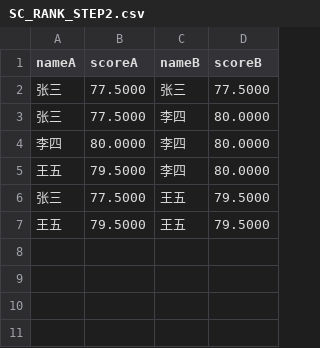
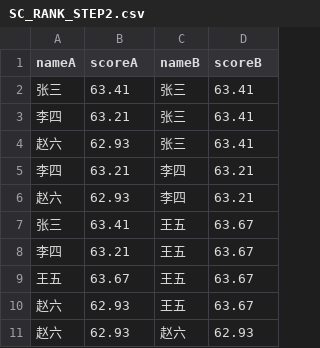
Before and after one commit to zhmhbest/HelloSQLDB, a CSV file: notes/data/SC_RANK_STEP2.csv, drawn as a sheet.

```diff
--- a/notes/data/SC_RANK_STEP2.csv
+++ b/notes/data/SC_RANK_STEP2.csv
@@ -1,7 +1,11 @@
 nameA,scoreA,nameB,scoreB
-张三,77.5000,张三,77.5000
-张三,77.5000,李四,80.0000
-李四,80.0000,李四,80.0000
-王五,79.5000,李四,80.0000
-张三,77.5000,王五,79.5000
-王五,79.5000,王五,79.5000
+张三,63.41,张三,63.41
+李四,63.21,张三,63.41
+赵六,62.93,张三,63.41
+李四,63.21,李四,63.21
+赵六,62.93,李四,63.21
+张三,63.41,王五,63.67
+李四,63.21,王五,63.67
+王五,63.67,王五,63.67
+赵六,62.93,王五,63.67
+赵六,62.93,赵六,62.93
```
Also changed, not shown: 9 other files.
